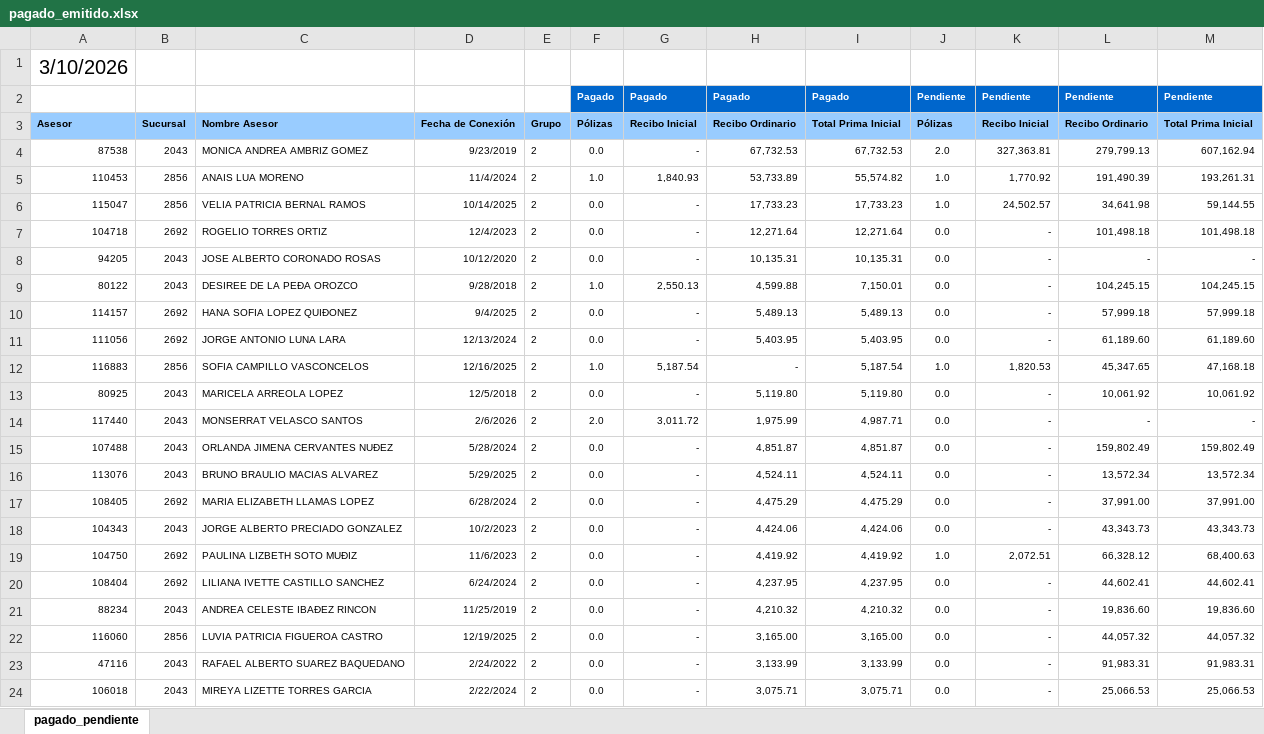
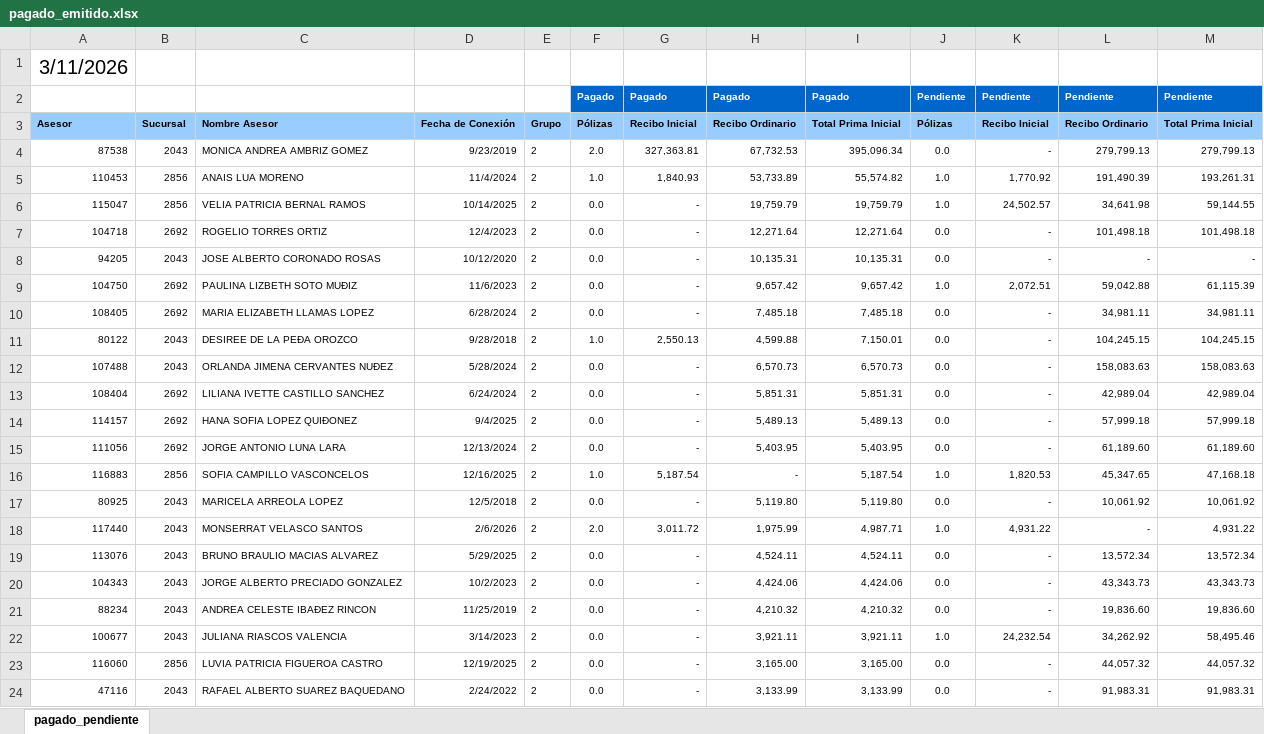
Before and after one commit to davalosdiego833/paneldecampanas, an Excel workbook: administrador/pagado_emitidido/pagado_emitido.xlsx, sheet pagado_pendiente, drawn as a sheet; only a part is shown; the shorter side is filled out with more unchanged rows; values as stored, in another font and other column widths than the file's, no borders; conditional formats not drawn; removed rows and columns are numbered as before the commit, all else as after; the diff covers the shown part only; the diff names each change by its address in the sheet, - before the commit and + after, or states it on an @@ line.

```diff
--- a/administrador/pagado_emitidido/pagado_emitido.xlsx (sheet pagado_pendiente)
+++ b/administrador/pagado_emitidido/pagado_emitido.xlsx (sheet pagado_pendiente)
-A1: 3/10/2026
+A1: 3/11/2026
-F4: 0.0
+F4: 2.0
-G4: -
+G4: 327,363.81
-I4: 67,732.53
+I4: 395,096.34
-J4: 2.0
+J4: 0.0
-K4: 327,363.81
+K4: -
-M4: 607,162.94
+M4: 279,799.13
-H6: 17,733.23
+H6: 19,759.79
-I6: 17,733.23
+I6: 19,759.79
+row 9: 104750 | 2692 | PAULINA LIZBETH SOTO MUÐIZ | 11/6/2023 | 2 | 0.0 | - | 9,657.42 | 9,657.42 | 1.0 | 2,072.51 | 59,042.88 | 61,115.39
+row 10: 108405 | 2692 | MARIA ELIZABETH LLAMAS LOPEZ | 6/28/2024 | 2 | 0.0 | - | 7,485.18 | 7,485.18 | 0.0 | - | 34,981.11 | 34,981.11
+row 12: 107488 | 2043 | ORLANDA JIMENA CERVANTES NUÐEZ | 5/28/2024 | 2 | 0.0 | - | 6,570.73 | 6,570.73 | 0.0 | - | 158,083.63 | 158,083.63
+row 13: 108404 | 2692 | LILIANA IVETTE CASTILLO SANCHEZ | 6/24/2024 | 2 | 0.0 | - | 5,851.31 | 5,851.31 | 0.0 | - | 42,989.04 | 42,989.04
-J18: 0.0
+J18: 1.0
-K18: -
+K18: 4,931.22
-M18: -
+M18: 4,931.22
-row 15: 107488 | 2043 | ORLANDA JIMENA CERVANTES NUÐEZ | 5/28/2024 | 2 | 0.0 | - | 4,851.87 | 4,851.87 | 0.0 | - | 159,802.49 | 159,802.49
-row 17: 108405 | 2692 | MARIA ELIZABETH LLAMAS LOPEZ | 6/28/2024 | 2 | 0.0 | - | 4,475.29 | 4,475.29 | 0.0 | - | 37,991.00 | 37,991.00
-row 19: 104750 | 2692 | PAULINA LIZBETH SOTO MUÐIZ | 11/6/2023 | 2 | 0.0 | - | 4,419.92 | 4,419.92 | 1.0 | 2,072.51 | 66,328.12 | 68,400.63
-row 20: 108404 | 2692 | LILIANA IVETTE CASTILLO SANCHEZ | 6/24/2024 | 2 | 0.0 | - | 4,237.95 | 4,237.95 | 0.0 | - | 44,602.41 | 44,602.41
+row 22: 100677 | 2043 | JULIANA RIASCOS VALENCIA | 3/14/2023 | 2 | 0.0 | - | 3,921.11 | 3,921.11 | 1.0 | 24,232.54 | 34,262.92 | 58,495.46
```
Also changed, not shown: 1 removed row and 4 edited cells elsewhere in this sheet, 1 other file.
